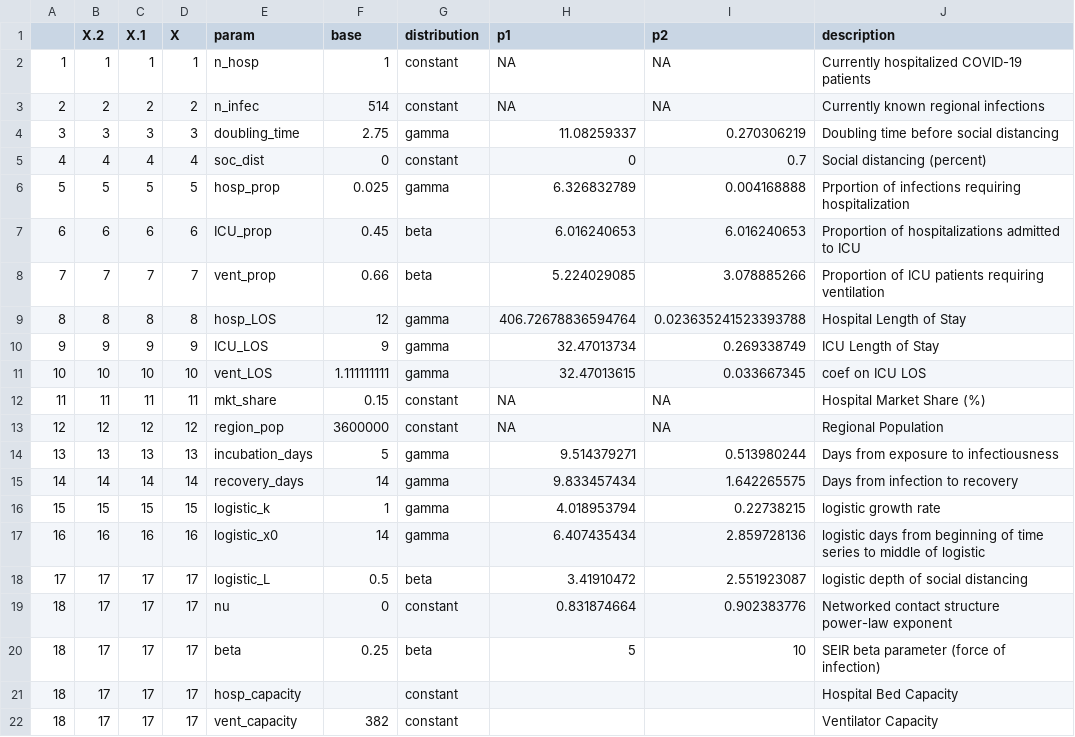
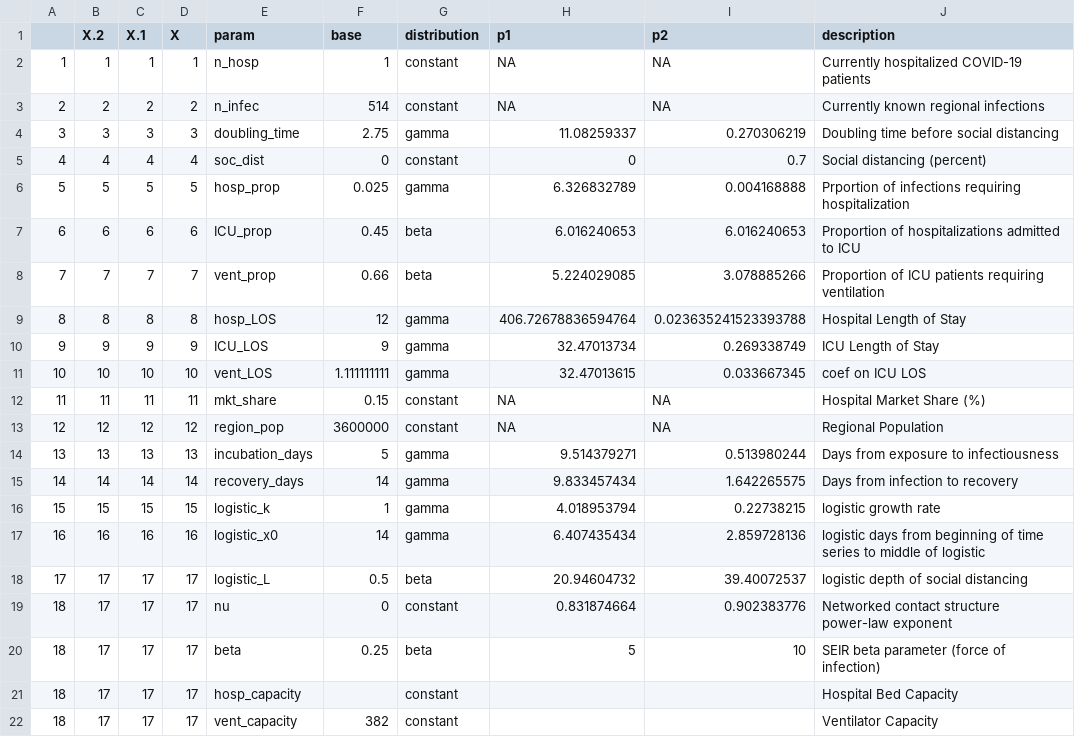
Before and after one commit to pennsignals/bayes-chime, a CSV file: data/Downtown_parameters.csv, drawn as a sheet.

Commit message:
Update Downtown_parameters.csv

```diff
--- a/data/Downtown_parameters.csv
+++ b/data/Downtown_parameters.csv
@@ -17,3 +17,3 @@
 16,16,16,16,logistic_x0,14,gamma,6.407435434,2.859728136,logistic days from beginning of time series to middle of logistic
-17,17,17,17,logistic_L,0.5,beta,3.41910472,2.551923087,logistic depth of social distancing
+17,17,17,17,logistic_L,0.5,beta,20.94604732,39.40072537,logistic depth of social distancing
 18,17,17,17,nu,0,constant,0.831874664,0.902383776,Networked contact structure power-law exponent
```
